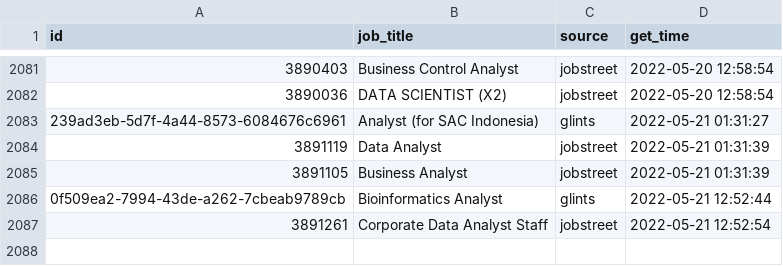
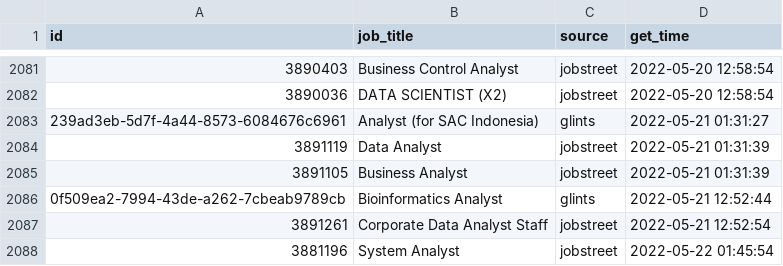
Before and after one commit to akherlan/jobvacancy, a CSV file: output/scraped.csv, drawn as a sheet; only a part is shown, gaps mark what is left out; the diff names each change by its address in the sheet, - before the commit and + after, or states it on an @@ line.

Commit message:
New update

```diff
--- a/output/scraped.csv
+++ b/output/scraped.csv
+row 2088: 3881196 | System Analyst | jobstreet | 2022-05-22 01:45:54
```
